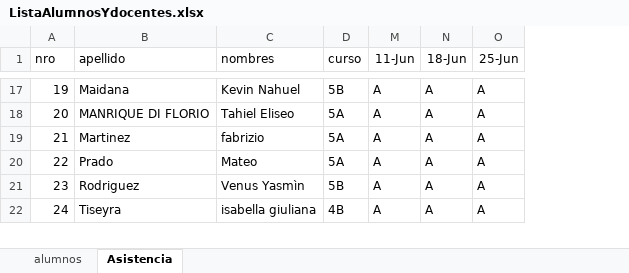
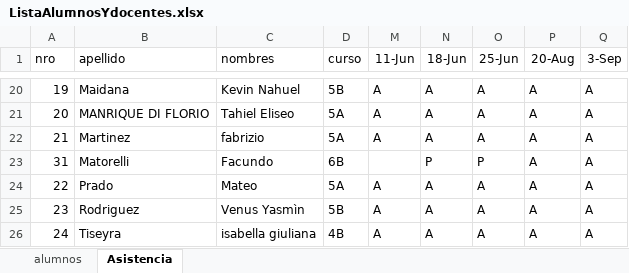
Before and after one commit to gcasas1972/CopaRobotica2026, an Excel workbook: documentacion/generada/ListaAlumnosYdocentes.xlsx, sheet Asistencia, drawn as a sheet; only a part is shown, gaps mark what is left out; values as stored, in another font and other column widths than the file's, no borders; the diff covers the shown part only; the diff names each change by its address in the sheet, - before the commit and + after, or states it on an @@ line.

```diff
--- a/documentacion/generada/ListaAlumnosYdocentes.xlsx (sheet Asistencia)
+++ b/documentacion/generada/ListaAlumnosYdocentes.xlsx (sheet Asistencia)
+column P (20-Aug), rows 20-22: all A; rows 24-26: all A
+column Q (3-Sep), rows 20-22: all A; rows 24-26: all A
@@ row 33 moved to row 23: 31 @@
```
Also changed, not shown: 8 added rows, 1 removed row and 1 moved row elsewhere in this sheet, 2 other files.
